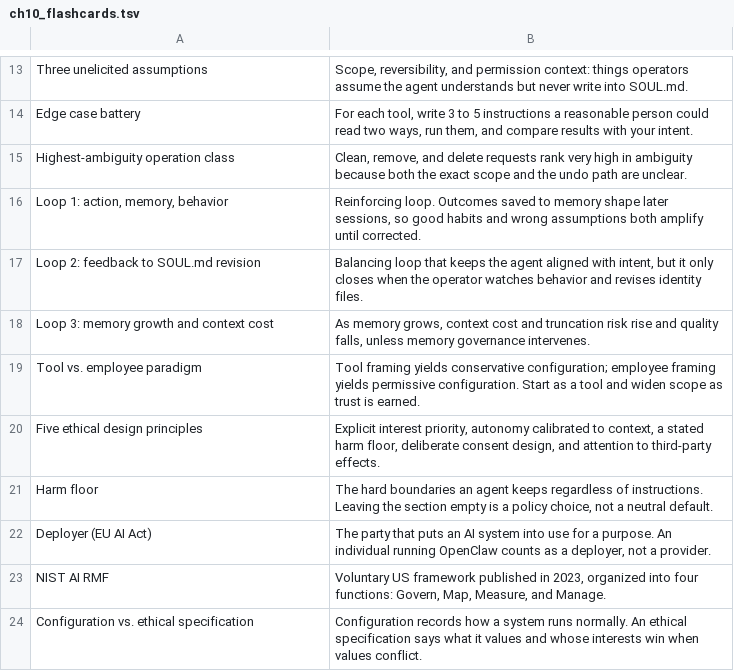
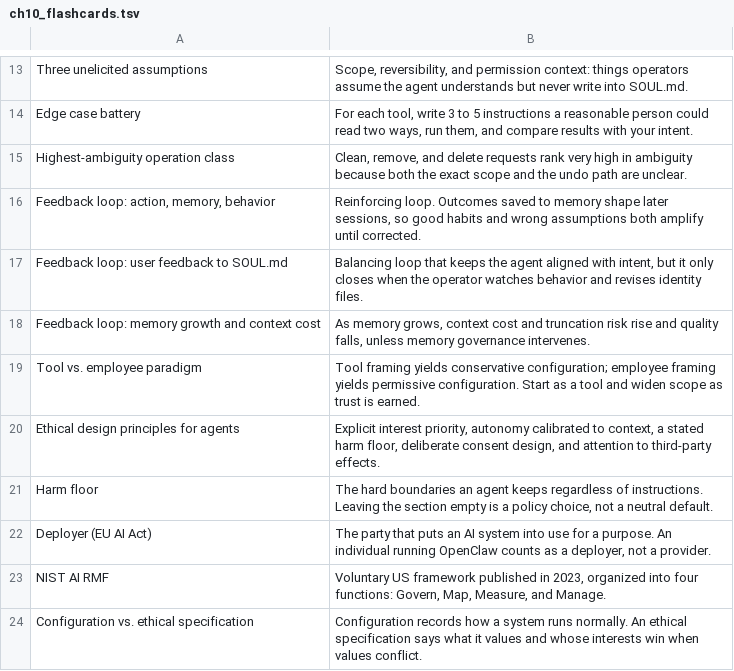
Before and after one commit to asbarron/quizzes-and-flashcards, a TSV file: flashcards/claw-ai-agent-ecosystem/ch10_flashcards.tsv, drawn as a sheet; only a part is shown, gaps mark what is left out.

```diff
--- a/flashcards/claw-ai-agent-ecosystem/ch10_flashcards.tsv
+++ b/flashcards/claw-ai-agent-ecosystem/ch10_flashcards.tsv
@@ -15,7 +15,7 @@ Edge case battery	For each tool, write 3 to 5 instructions a reasonable person c
 Highest-ambiguity operation class	Clean, remove, and delete requests rank very high in ambiguity because both the exact scope and the undo path are unclear.
-Loop 1: action, memory, behavior	Reinforcing loop. Outcomes saved to memory shape later sessions, so good habits and wrong assumptions both amplify until corrected.
-Loop 2: feedback to SOUL.md revision	Balancing loop that keeps the agent aligned with intent, but it only closes when the operator watches behavior and revises identity files.
-Loop 3: memory growth and context cost	As memory grows, context cost and truncation risk rise and quality falls, unless memory governance intervenes.
+Feedback loop: action, memory, behavior	Reinforcing loop. Outcomes saved to memory shape later sessions, so good habits and wrong assumptions both amplify until corrected.
+Feedback loop: user feedback to SOUL.md	Balancing loop that keeps the agent aligned with intent, but it only closes when the operator watches behavior and revises identity files.
+Feedback loop: memory growth and context cost	As memory grows, context cost and truncation risk rise and quality falls, unless memory governance intervenes.
 Tool vs. employee paradigm	Tool framing yields conservative configuration; employee framing yields permissive configuration. Start as a tool and widen scope as trust is earned.
-Five ethical design principles	Explicit interest priority, autonomy calibrated to context, a stated harm floor, deliberate consent design, and attention to third-party effects.
+Ethical design principles for agents	Explicit interest priority, autonomy calibrated to context, a stated harm floor, deliberate consent design, and attention to third-party effects.
 Harm floor	The hard boundaries an agent keeps regardless of instructions. Leaving the section empty is a policy choice, not a neutral default.
```
Also changed, not shown: flashcards/claw-ai-agent-ecosystem/ch01_flashcards.tsv, flashcards/claw-ai-agent-ecosystem/ch07_flashcards.tsv, 5 other files.
